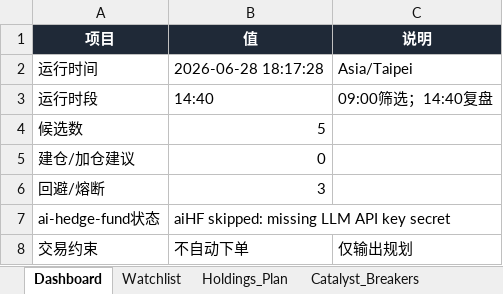
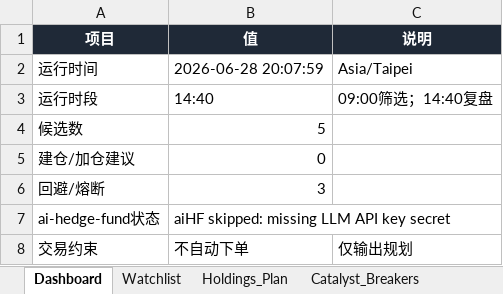
Before and after one commit to DylanWWW24/ai-hedge-fund, an Excel workbook: reports/holding_plan.xlsx, sheet Dashboard, drawn as a sheet; values as stored, in another font and other column widths than the file's, no borders; the diff names each change by its address in the sheet, - before the commit and + after, or states it on an @@ line.

```diff
--- a/reports/holding_plan.xlsx (sheet Dashboard)
+++ b/reports/holding_plan.xlsx (sheet Dashboard)
-B2 (值): 2026-06-28 18:17:28
+B2 (值): 2026-06-28 20:07:59
```
Also changed, not shown: sheet Run_Log, sheet Watchlist, 2 other files.
